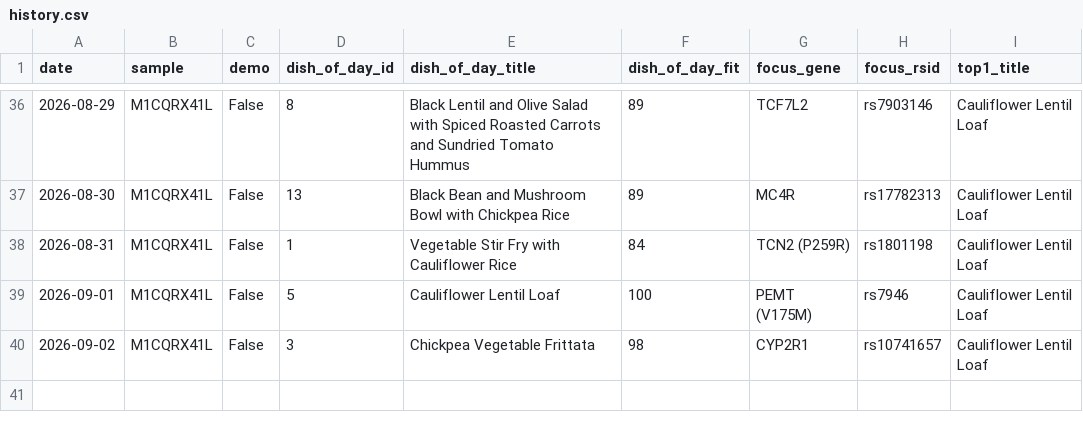
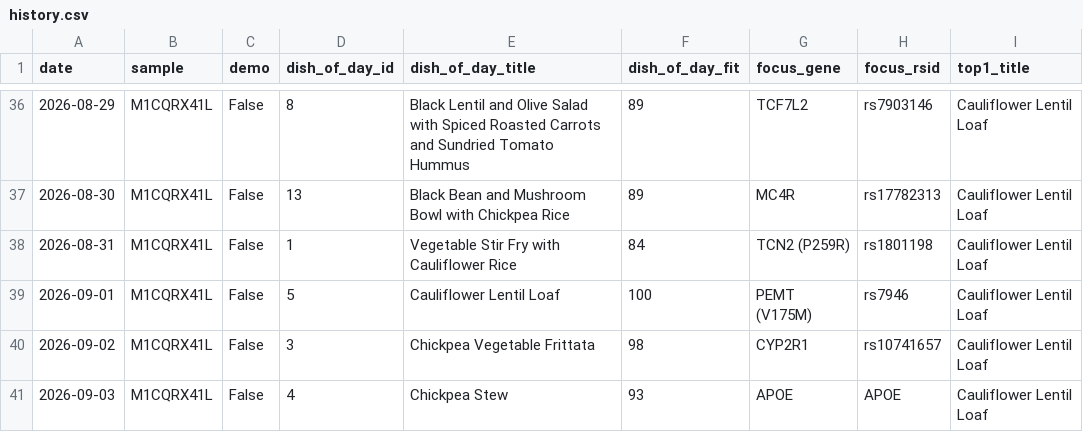
Before and after one commit to Erikiss/DNADiet, a CSV file: reports/history.csv, drawn as a sheet; only a part is shown, gaps mark what is left out; the diff names each change by its address in the sheet, - before the commit and + after, or states it on an @@ line.

```diff
--- a/reports/history.csv
+++ b/reports/history.csv
+row 41: 2026-09-03 | M1CQRX41L | False | 4 | Chickpea Stew | 93 | APOE | APOE | Cauliflower Lentil Loaf
```
Also changed, not shown: 2 other files.
